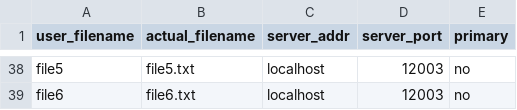
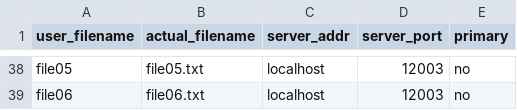
Before and after one commit to JingyiMeng6/CS5600_project, a CSV file: service/file_mappings.csv, drawn as a sheet; only a part is shown, gaps mark what is left out; the diff covers the shown part only; the diff names each change by its address in the sheet, - before the commit and + after, or states it on an @@ line.

```diff
--- a/service/file_mappings.csv
+++ b/service/file_mappings.csv
-A38 (user_filename): file5
+A38 (user_filename): file05
-B38 (actual_filename): file5.txt
+B38 (actual_filename): file05.txt
-A39 (user_filename): file6
+A39 (user_filename): file06
-B39 (actual_filename): file6.txt
+B39 (actual_filename): file06.txt
```
Also changed, not shown: 32 edited cells elsewhere in this file.
